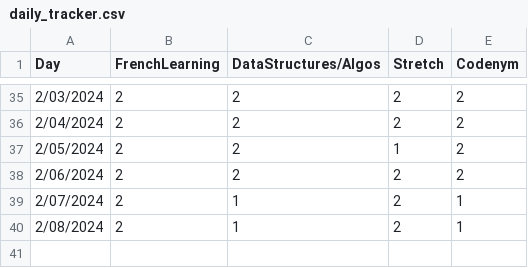
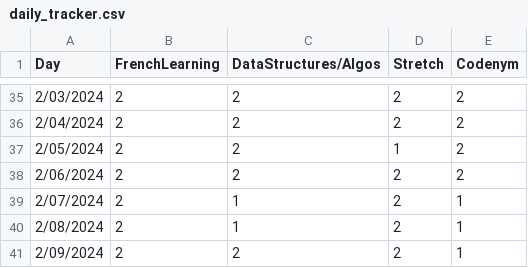
Before and after one commit to Isaac-Flath/Isaac-Flath, a CSV file: daily_tracker.csv, drawn as a sheet; only a part is shown, gaps mark what is left out; the diff names each change by its address in the sheet, - before the commit and + after, or states it on an @@ line.

Commit message:
Update daily_tracker.csv

```diff
--- a/daily_tracker.csv
+++ b/daily_tracker.csv
+row 41: 2/09/2024 | 2 | 2 | 2 | 1
```
